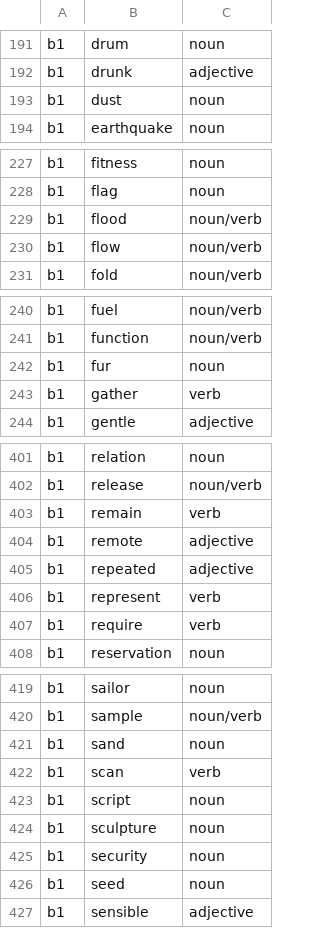
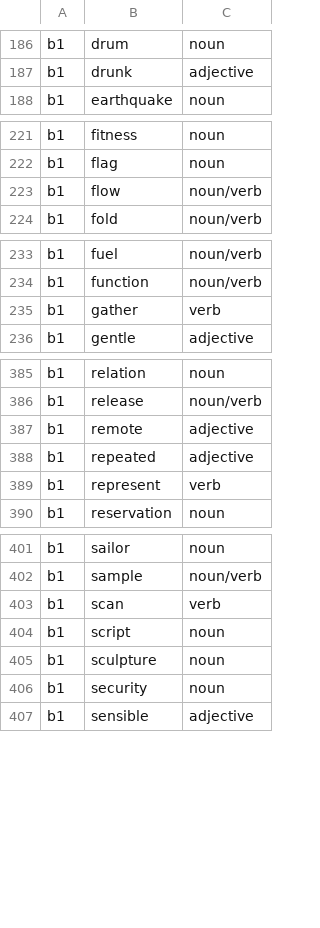
Before and after one commit to Pernath1200/rue-exp, a TSV file: codex/vocab/oxford-b1-gap.tsv, drawn as a sheet; only a part is shown, gaps mark what is left out; the diff covers the shown part only; the diff names each change by its address in the sheet, - before the commit and + after, or states it on an @@ line.

```diff
--- a/codex/vocab/oxford-b1-gap.tsv
+++ b/codex/vocab/oxford-b1-gap.tsv
-row 193: b1 | dust | noun
-row 229: b1 | flood | noun/verb
-row 242: b1 | fur | noun
-row 403: b1 | remain | verb
-row 407: b1 | require | verb
-row 421: b1 | sand | noun
-row 426: b1 | seed | noun
```
Also changed, not shown: 17 removed rows elsewhere in this file, 1 other file.
